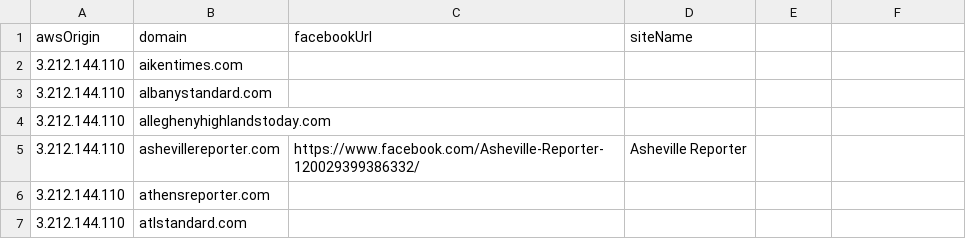
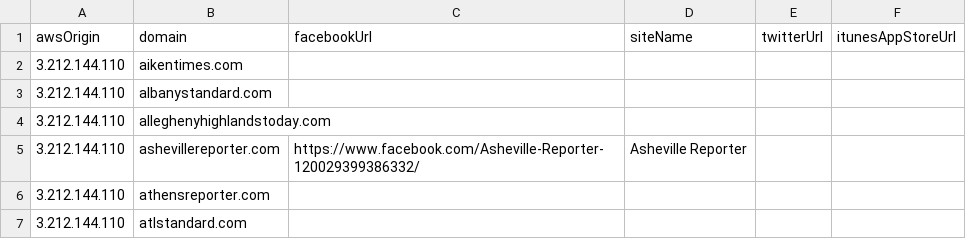
Before and after one commit to MassMove/AttackVectors, a CSV file: LocalJournals/sites.csv, drawn as a sheet; only a part is shown; the diff names each change by its address in the sheet, - before the commit and + after, or states it on an @@ line.

Commit message:
Added twitter url and app store url for easier merging

```diff
--- a/LocalJournals/sites.csv
+++ b/LocalJournals/sites.csv
-E1: (empty)
+E1: twitterUrl
-F1: (empty)
+F1: itunesAppStoreUrl
```
